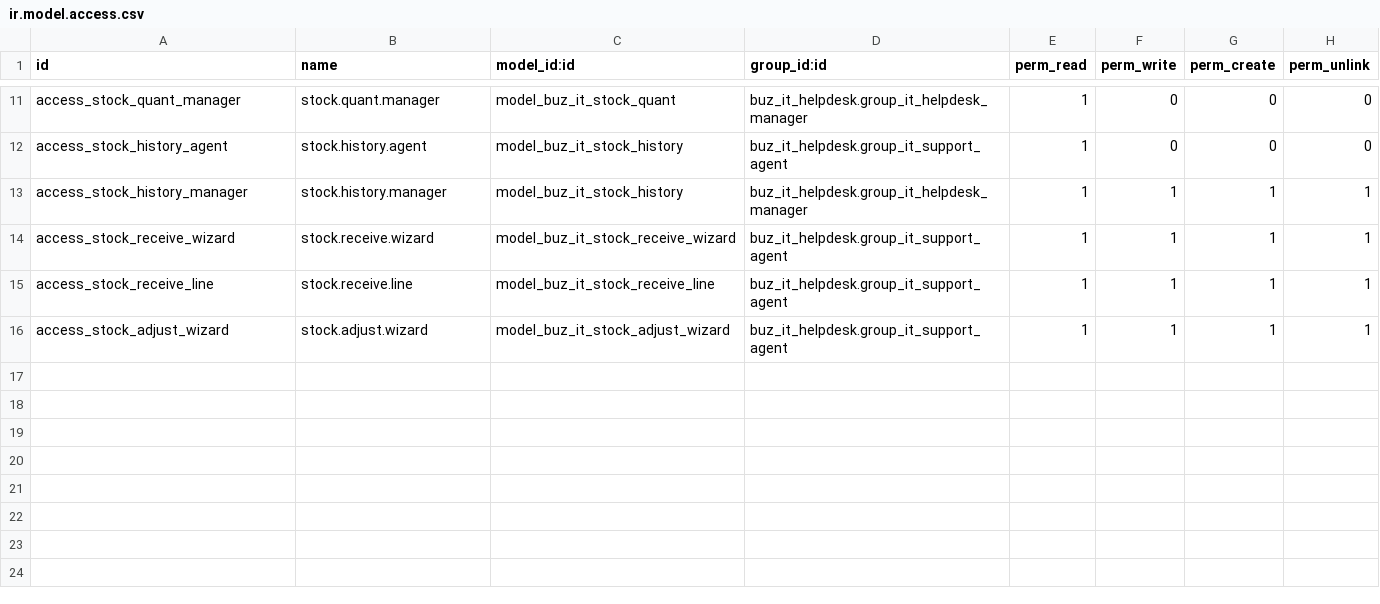
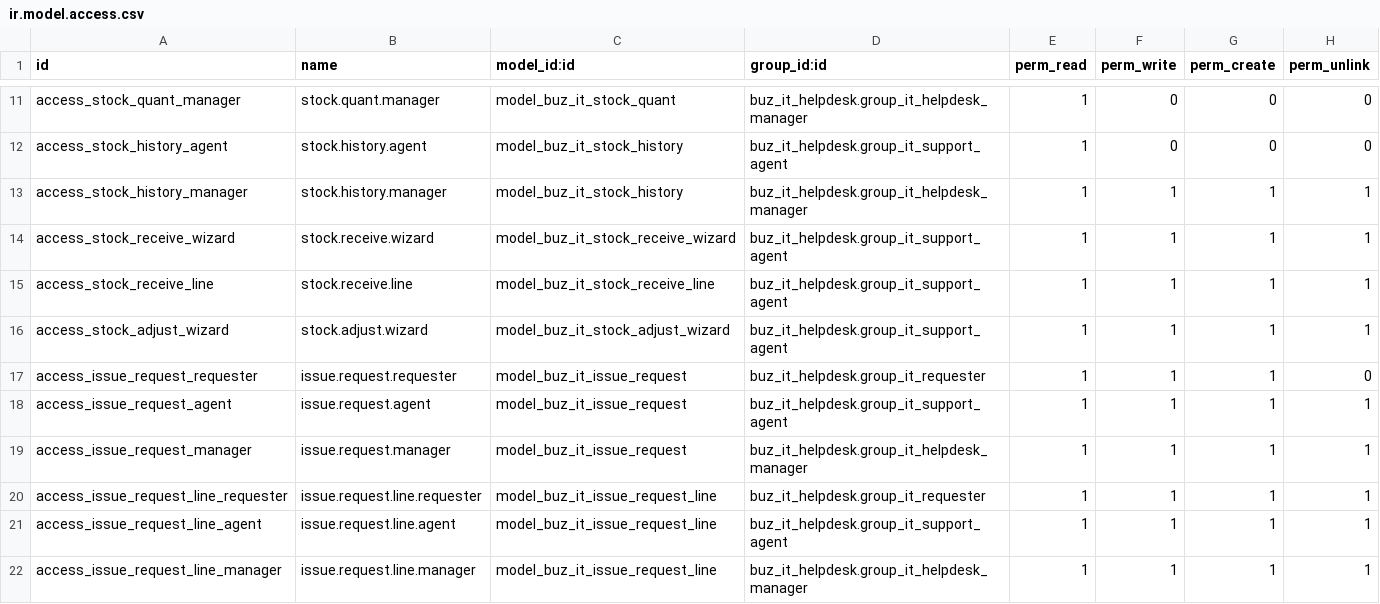
Before and after one commit to apcball/apcball, a CSV file: buz_it_inventory/security/ir.model.access.csv, drawn as a sheet; only a part is shown, gaps mark what is left out; the diff names each change by its address in the sheet, - before the commit and + after, or states it on an @@ line.

Commit message:
feat: Implement IT Issue Request functionality
- Added new models for IT Issue Request and Issue Request Line.
- Created necessary views for managing issue requests, including tree, kanban, and form views.
- Implemented access rights and security rules for different user groups.
- Introduced sequence generation for issue requests.
- Developed business logic for submitting, approving, rejecting, and issuing requests.
- Added tests to ensure functionality and integrity of the issue request process.
- Updated inventory item views to include item type and additional filters.
- Created a new menu structure for IT Store and issue requests.

```diff
--- a/buz_it_inventory/security/ir.model.access.csv
+++ b/buz_it_inventory/security/ir.model.access.csv
+row 17: access_issue_request_requester | issue.request.requester | model_buz_it_issue_request | buz_it_helpdesk.group_it_requester | 1 | 1 | 1 | 0
+row 18: access_issue_request_agent | issue.request.agent | model_buz_it_issue_request | buz_it_helpdesk.group_it_support_agent | 1 | 1 | 1 | 1
+row 19: access_issue_request_manager | issue.request.manager | model_buz_it_issue_request | buz_it_helpdesk.group_it_helpdesk_manager | 1 | 1 | 1 | 1
+row 20: access_issue_request_line_requester | issue.request.line.requester | model_buz_it_issue_request_line | buz_it_helpdesk.group_it_requester | 1 | 1 | 1 | 1
+row 21: access_issue_request_line_agent | issue.request.line.agent | model_buz_it_issue_request_line | buz_it_helpdesk.group_it_support_agent | 1 | 1 | 1 | 1
+row 22: access_issue_request_line_manager | issue.request.line.manager | model_buz_it_issue_request_line | buz_it_helpdesk.group_it_helpdesk_manager | 1 | 1 | 1 | 1
```
Also changed, not shown: 12 other files.
